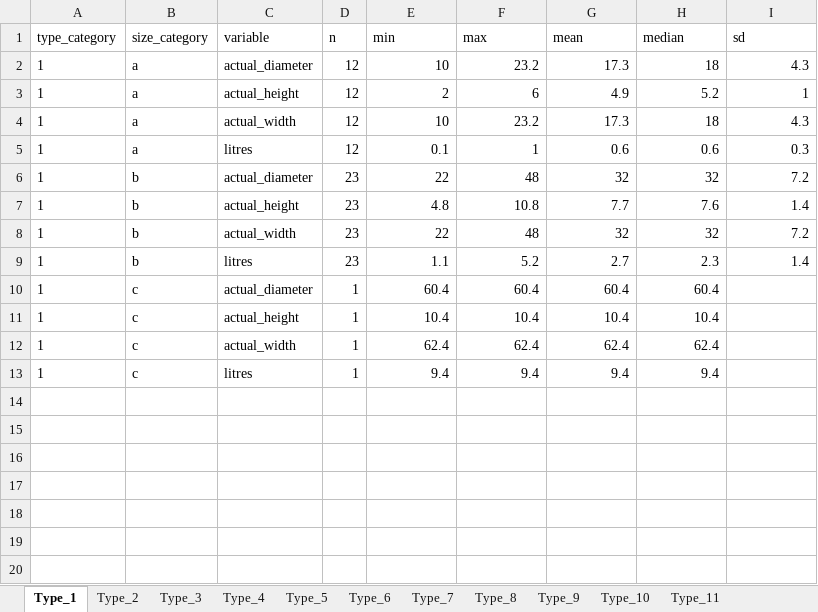
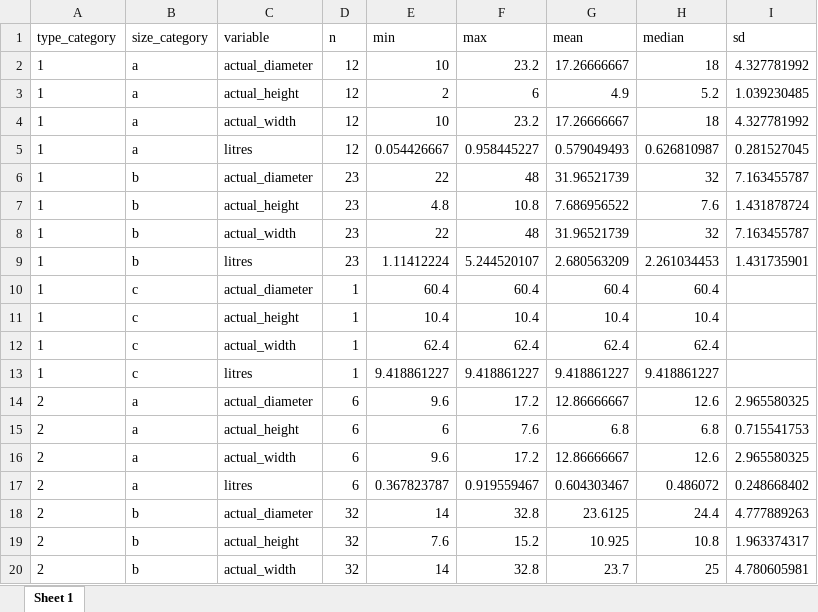
Before and after one commit to soerenfp/PotteryChronology_IND, an Excel workbook: descriptive_statistics_by_type_size.xlsx, sheet Sheet 1, drawn as a sheet; only a part is shown; values as stored, in another font and other column widths than the file's, no borders; the diff covers the shown part only; the diff names each change by its address in the sheet, - before the commit and + after, or states it on an @@ line.

Commit message:
New dataset 12_timelinedata with new type numbers (12 lids is deleted). Just small changes in the code

```diff
--- a/descriptive_statistics_by_type_size.xlsx (sheet Sheet 1)
+++ b/descriptive_statistics_by_type_size.xlsx (sheet Sheet 1)
-sheet tab: Type_1
+sheet tab: Sheet 1
-sheet tab: Type_2
-sheet tab: Type_3
-sheet tab: Type_4
-sheet tab: Type_5
-sheet tab: Type_6
-sheet tab: Type_7
-sheet tab: Type_8
-sheet tab: Type_9
-sheet tab: Type_10
-sheet tab: Type_11
-G2 (mean): 17.3
+G2 (mean): 17.26666667
-I2 (sd): 4.3
+I2 (sd): 4.327781992
-I3 (sd): 1
+I3 (sd): 1.039230485
-G4 (mean): 17.3
+G4 (mean): 17.26666667
-I4 (sd): 4.3
+I4 (sd): 4.327781992
-E5 (min): 0.1
+E5 (min): 0.054426667
-F5 (max): 1
+F5 (max): 0.958445227
-G5 (mean): 0.6
+G5 (mean): 0.579049493
-H5 (median): 0.6
+H5 (median): 0.626810987
-I5 (sd): 0.3
+I5 (sd): 0.281527045
-G6 (mean): 32
+G6 (mean): 31.96521739
-I6 (sd): 7.2
+I6 (sd): 7.163455787
-G7 (mean): 7.7
+G7 (mean): 7.686956522
-I7 (sd): 1.4
+I7 (sd): 1.431878724
-G8 (mean): 32
+G8 (mean): 31.96521739
-I8 (sd): 7.2
+I8 (sd): 7.163455787
-E9 (min): 1.1
+E9 (min): 1.11412224
-F9 (max): 5.2
+F9 (max): 5.244520107
-G9 (mean): 2.7
+G9 (mean): 2.680563209
-H9 (median): 2.3
+H9 (median): 2.261034453
-I9 (sd): 1.4
+I9 (sd): 1.431735901
-E13 (min): 9.4
+E13 (min): 9.418861227
-F13 (max): 9.4
+F13 (max): 9.418861227
-G13 (mean): 9.4
+G13 (mean): 9.418861227
-H13 (median): 9.4
+H13 (median): 9.418861227
+row 14: 2 | a | actual_diameter | 6 | 9.6 | 17.2 | 12.86666667 | 12.6 | 2.965580325
+row 15: 2 | a | actual_height | 6 | 6 | 7.6 | 6.8 | 6.8 | 0.715541753
+row 16: 2 | a | actual_width | 6 | 9.6 | 17.2 | 12.86666667 | 12.6 | 2.965580325
+row 17: 2 | a | litres | 6 | 0.367823787 | 0.919559467 | 0.604303467 | 0.486072 | 0.248668402
+row 18: 2 | b | actual_diameter | 32 | 14 | 32.8 | 23.6125 | 24.4 | 4.777889263
+row 19: 2 | b | actual_height | 32 | 7.6 | 15.2 | 10.925 | 10.8 | 1.963374317
+row 20: 2 | b | actual_width | 32 | 14 | 32.8 | 23.7 | 25 | 4.780605981
```
Also changed, not shown: 141 added rows elsewhere in this sheet, analysis/data/raw_data/data_measurements_01.xlsx, 5 other files.
